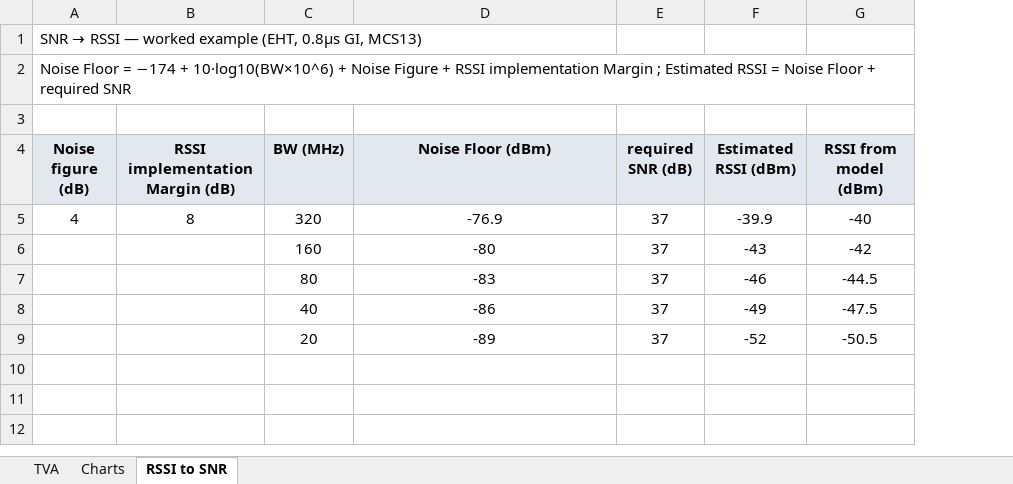
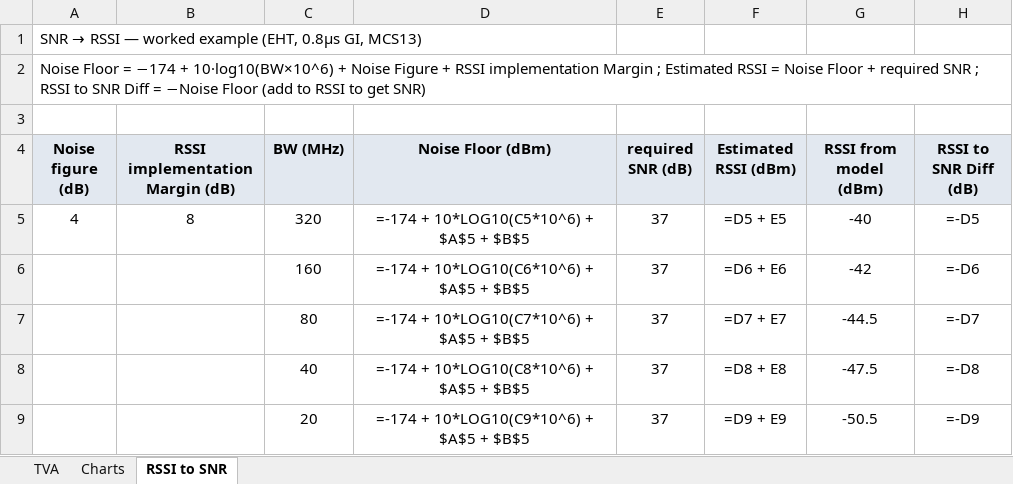
Before and after one commit to efratisackintel/TLC_Sim, an Excel workbook: Results/tva_sim_vs_lab_20mhz.xlsx, sheet RSSI to SNR, drawn as a sheet; values as stored, in another font and other column widths than the file's, no borders; formulas without a stored value are shown as written; the diff names each change by its address in the sheet, - before the commit and + after, or states it on an @@ line.

```diff
--- a/Results/tva_sim_vs_lab_20mhz.xlsx (sheet RSSI to SNR)
+++ b/Results/tva_sim_vs_lab_20mhz.xlsx (sheet RSSI to SNR)
+column H (RSSI to SNR Diff (dB)), rows 5-9: =-D5 | =-D6 | =-D7 | =-D8 | =-D9
-A2 (Noise figure (dB)): …required SNR
+A2 (Noise figure (dB)): …required SNR ; RSSI to SNR Diff = −Noise Floor (add to RSSI to get SNR)
-D5 (Noise Floor (dBm)): -76.9
+D5 (Noise Floor (dBm)): =-174 + 10*LOG10(C5*10^6) + $A$5 + $B$5
-F5 (Estimated RSSI (dBm)): -39.9
+F5 (Estimated RSSI (dBm)): =D5 + E5
-D6 (Noise Floor (dBm)): -80
+D6 (Noise Floor (dBm)): =-174 + 10*LOG10(C6*10^6) + $A$5 + $B$5
-F6 (Estimated RSSI (dBm)): -43
+F6 (Estimated RSSI (dBm)): =D6 + E6
-D7 (Noise Floor (dBm)): -83
+D7 (Noise Floor (dBm)): =-174 + 10*LOG10(C7*10^6) + $A$5 + $B$5
-F7 (Estimated RSSI (dBm)): -46
+F7 (Estimated RSSI (dBm)): =D7 + E7
-D8 (Noise Floor (dBm)): -86
+D8 (Noise Floor (dBm)): =-174 + 10*LOG10(C8*10^6) + $A$5 + $B$5
-F8 (Estimated RSSI (dBm)): -49
+F8 (Estimated RSSI (dBm)): =D8 + E8
-D9 (Noise Floor (dBm)): -89
+D9 (Noise Floor (dBm)): =-174 + 10*LOG10(C9*10^6) + $A$5 + $B$5
-F9 (Estimated RSSI (dBm)): -52
+F9 (Estimated RSSI (dBm)): =D9 + E9
```
Also changed, not shown: sheet TVA, charts or pictures, Results/tva_sim_vs_lab_160mhz.xlsx, Results/tva_sim_vs_lab_320mhz.xlsx, 7 other files.
